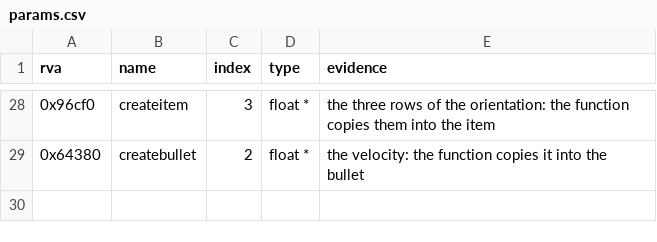
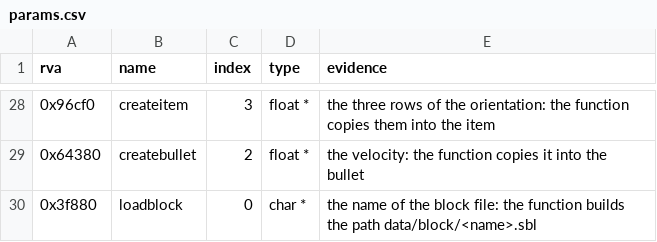
Before and after one commit to TheGreatVulpzin/OpenSubRosa24, a CSV file: analysis/client_win/params.csv, drawn as a sheet; only a part is shown, gaps mark what is left out.

Commit message:
Adopt seven more clean functions (landscape, track, city streets, blocks)
createlandscape, createtrack, buildsomeshit, buildcitystreet,
buildcityinterection and area_createblock give the same result on 20
synthetic calls each. loadblock gives the same result on its 4 recorded calls
in each of the 3 recordings. loadblock needed one pointer parameter in
params.csv (Ghidra export, no other change in the lifted C).

```diff
--- a/analysis/client_win/params.csv
+++ b/analysis/client_win/params.csv
@@ -29 +29,2 @@ rva,name,index,type,evidence
 0x64380,createbullet,2,float *,"the velocity: the function copies it into the bullet"
+0x3f880,loadblock,0,char *,"the name of the block file: the function builds the path data/block/<name>.sbl"
```
Also changed, not shown: 5 other files.
